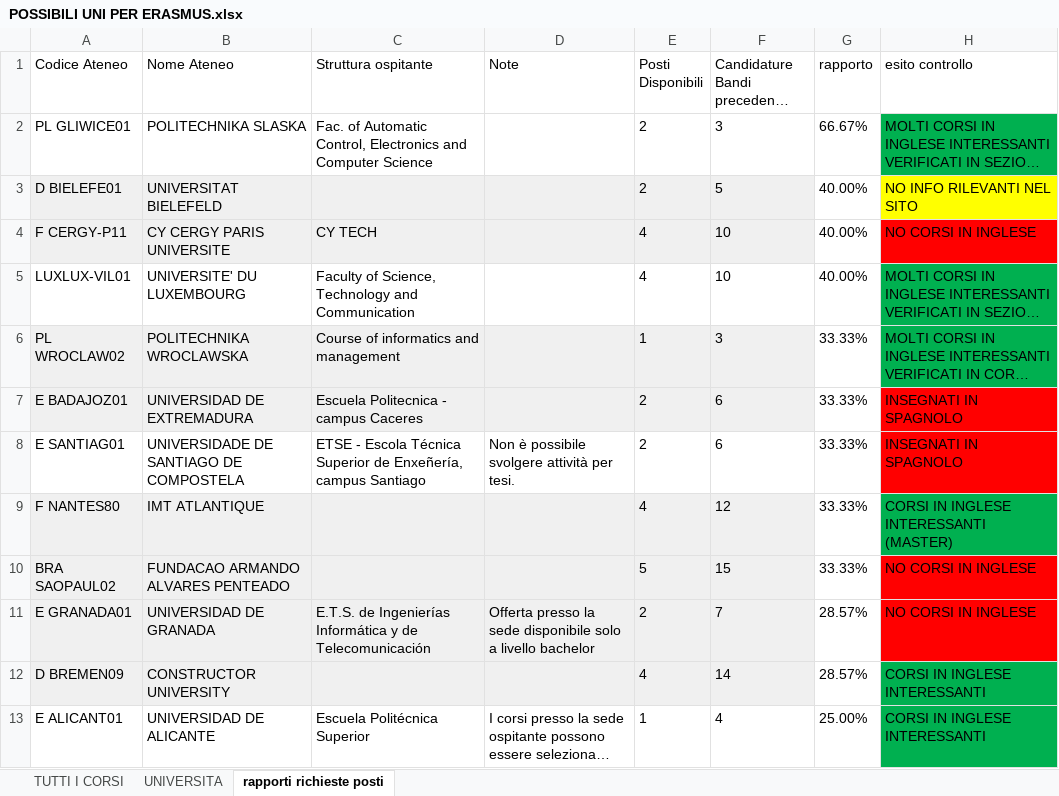
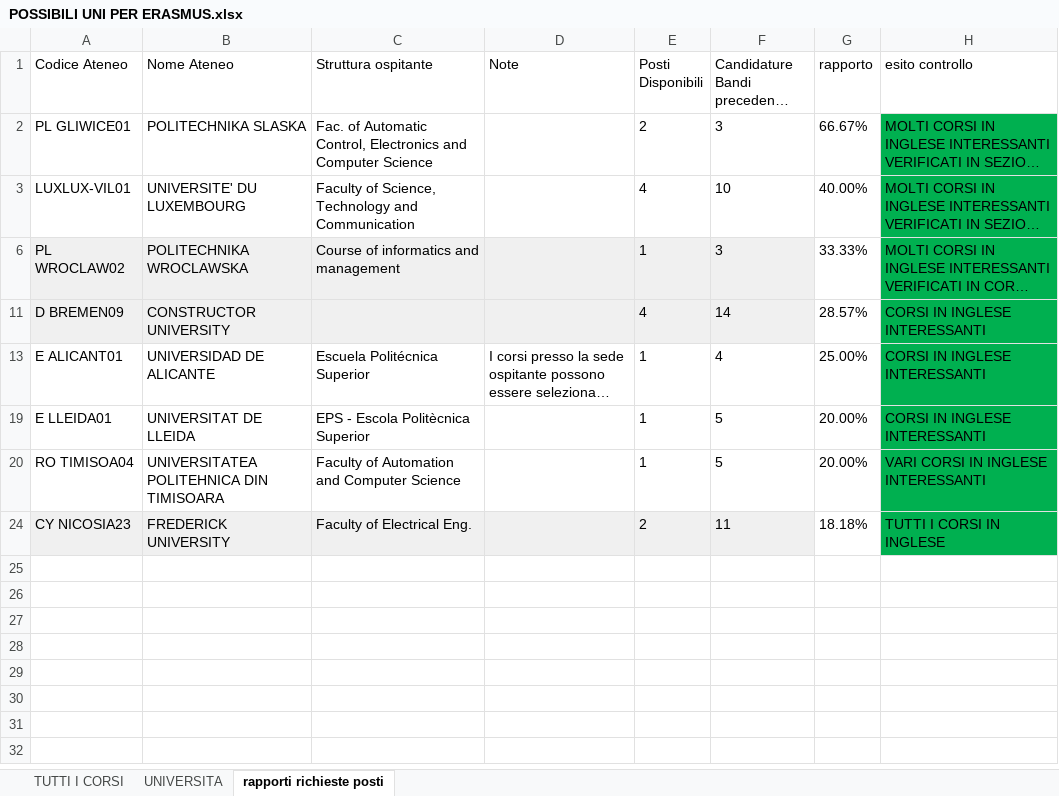
Before and after one commit to teebee03/uni, an Excel workbook: extra/POSSIBILI UNI PER ERASMUS.xlsx, sheet rapporti richieste posti, drawn as a sheet; only a part is shown; the shorter side is filled out with more unchanged rows; long unchanged cells end in …; values as stored, in another font and other column widths than the file's, no borders; table styles not drawn; the diff covers the shown part only; the diff names each change by its address in the sheet, - before the commit and + after, or states it on an @@ line.

Commit message:
edited erasmus unis doc

```diff
--- a/extra/POSSIBILI UNI PER ERASMUS.xlsx (sheet rapporti richieste posti)
+++ b/extra/POSSIBILI UNI PER ERASMUS.xlsx (sheet rapporti richieste posti)
@@ row 3 hidden: D BIELEFE01 | UNIVERSITAT BIELEFELD |  |  | 2 | 5 | 40.00% | NO INFO RILEVANTI NEL SITO @@
@@ row 4 hidden: F CERGY-P11 | CY CERGY PARIS UNIVERSITE | CY TECH |  | 4 | 10 | 40.00% | NO CORSI IN INGLESE @@
@@ row 7 hidden: E BADAJOZ01 | UNIVERSIDAD DE EXTREMADURA | Escuela Politecnica - campus Caceres |  | 2 | 6 | 33.33% | INSEGNATI IN SPAGNOLO @@
@@ row 8 hidden: E SANTIAG01 | UNIVERSIDADE DE SANTIAGO DE COMPOSTELA | ETSE - Escola Técnica Superior de Enxeñería, campus Santiago | Non è possibile svolgere attività per tesi. | 2 | 6 | 33.33% | INSEGNATI IN SPAGNOLO @@
@@ row 9 hidden: F NANTES80 | IMT ATLANTIQUE |  |  | 4 | 12 | 33.33% | CORSI IN INGLESE INTERESSANTI (MASTER) @@
@@ row 10 hidden: BRA SAOPAUL02 | FUNDACAO ARMANDO ALVARES PENTEADO |  |  | 5 | 15 | 33.33% | NO CORSI IN INGLESE @@
@@ row 11 hidden: E GRANADA01 | UNIVERSIDAD DE GRANADA | E.T.S. de Ingenierías Informática y de Telecomunicación | Offerta presso la sede disponibile solo a livello bachelor | 2 | 7 | 28.57% | NO CORSI IN INGLESE @@
```
Also changed, not shown: 75 hidden or unhidden rows elsewhere in this sheet, formulas that keep their value, 1 other file.
